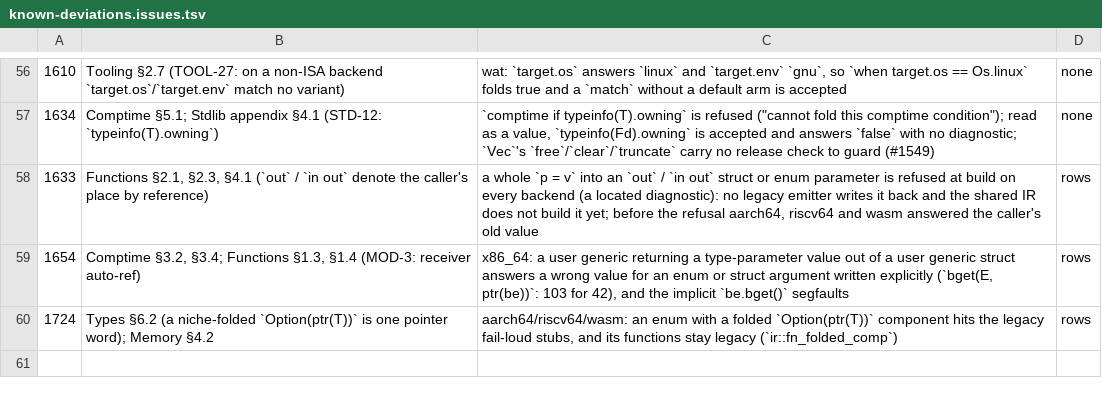
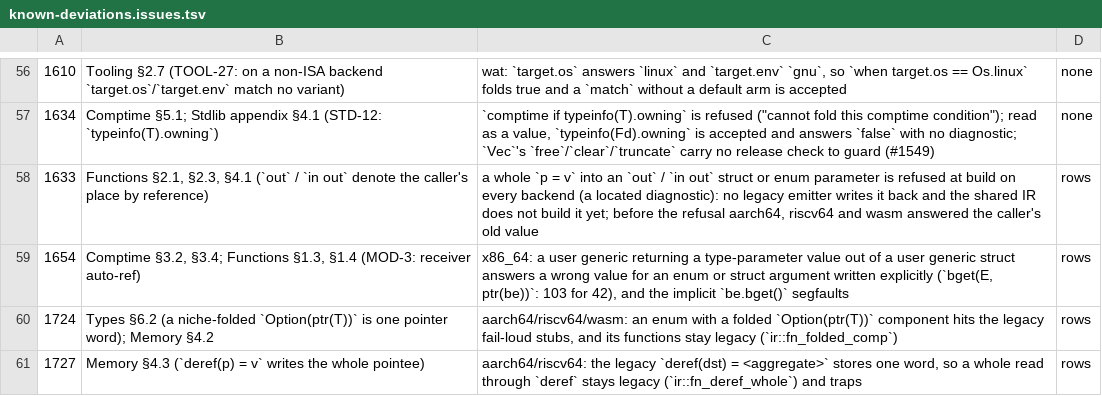
Before and after one commit to alatyr-programming-language/compiler, a TSV file: scripts/known-deviations.issues.tsv, drawn as a sheet; only a part is shown, gaps mark what is left out; the diff names each change by its address in the sheet, - before the commit and + after, or states it on an @@ line.

Commit message:
fix(ir): keep whole deref reads legacy on aarch64 and riscv64
The first gate head built rd's `match deref(p)` in
test/issue790_enum_copy_through_deref.al on the twins, and both answered
2 where 42 is due (a64_sweep, rv64_sweep WRONG): their legacy emitter
stores `deref(dst) = deref(src)` of a multi-word enum as one word, which
the parent's legacy reader never reached because it trapped. The builder
now marks a function that reads an aggregate whole through deref
(ir::fn_deref_whole) and sa_fn/sr_fn leave it to the legacy emitter, so
those functions trap as on the parent. #1727 holds the legacy store.
wasm's sweep showed no such row and keeps selecting them.

ir_deref_agg_call's twin runs become known deviations under #1727.
reject_enum_match_generic_deref (#716) was refused by the x86_64 legacy
lowering only; the shared IR reads its enum type from gp's declared
result and runs it to 42, so its registration moves to run_x86.

```diff
--- a/scripts/known-deviations.issues.tsv
+++ b/scripts/known-deviations.issues.tsv
+row 61: 1727 | Memory §4.3 (`deref(p) = v` writes the whole pointee) | aarch64/riscv64: the legacy `deref(dst) = <aggregate>` stores one word, so a whole read through `deref` stays legacy (`ir::fn_deref_whole`) and traps | rows
```
Also changed, not shown: scripts/known-deviations.tsv, 6 other files.
